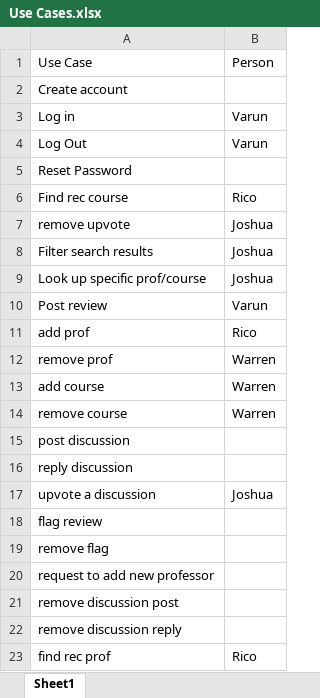
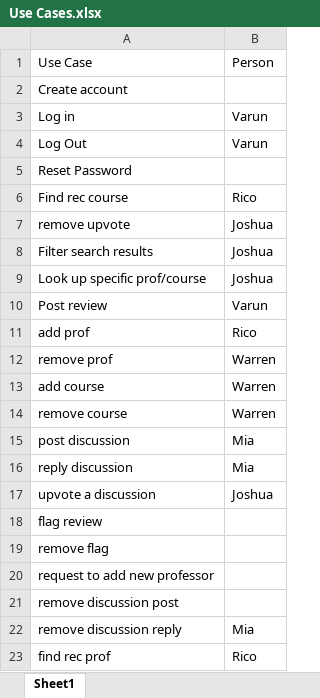
Before and after one commit to hkaase/ChartMyCourse, an Excel workbook: Iteration 3/Use Cases.xlsx, sheet Sheet1, drawn as a sheet; values as stored, in another font and other column widths than the file's, no borders; charts and pictures not drawn; the diff names each change by its address in the sheet, - before the commit and + after, or states it on an @@ line.

Commit message:
Added My Name

```diff
--- a/Iteration 3/Use Cases.xlsx (sheet Sheet1)
+++ b/Iteration 3/Use Cases.xlsx (sheet Sheet1)
-B15:B16: (empty)
+B15:B16: Mia
-B22: (empty)
+B22: Mia
```
Also changed, not shown: charts or pictures.
